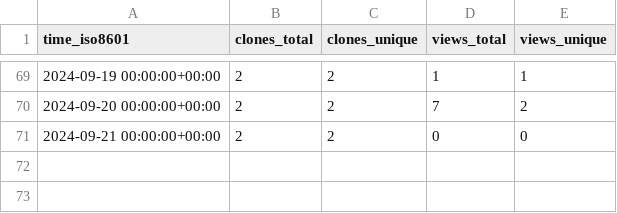
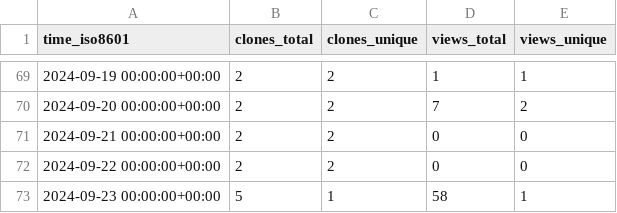
Before and after one commit to CDCgov/ocio-wsl, a CSV file: cdcent/ocio-wsl/ghrs-data/views_clones_aggregate.csv, drawn as a sheet; only a part is shown, gaps mark what is left out; the diff names each change by its address in the sheet, - before the commit and + after, or states it on an @@ line.

```diff
--- a/cdcent/ocio-wsl/ghrs-data/views_clones_aggregate.csv
+++ b/cdcent/ocio-wsl/ghrs-data/views_clones_aggregate.csv
+row 72: 2024-09-22 00:00:00+00:00 | 2 | 2 | 0 | 0
+row 73: 2024-09-23 00:00:00+00:00 | 5 | 1 | 58 | 1
```
Also changed, not shown: 1 other file.
